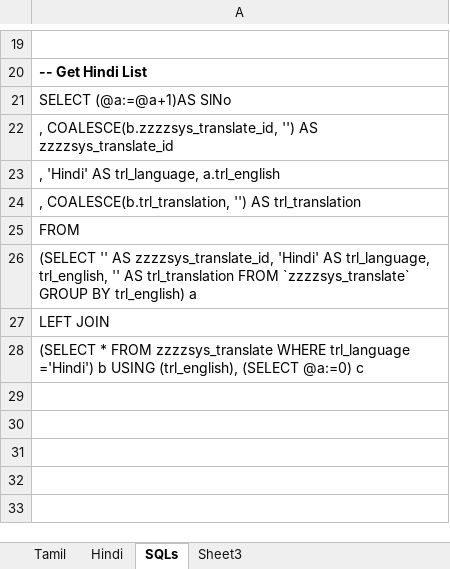
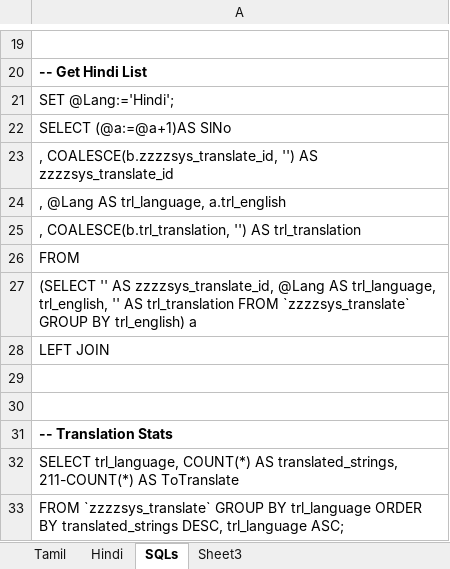
Before and after one commit to apmuthu/nubuilder4, an Excel workbook: nub4fixes/docs/NuBuilder Languages.xlsx, sheet SQLs, drawn as a sheet; only a part is shown, gaps mark what is left out; values as stored, in another font and other column widths than the file's, no borders; addresses are those after the commit; the diff names each change by its address in the sheet, - before the commit and + after, or states it on an @@ line.

Commit message:
Ordered translations with separate bulk insert for each language, completed Russian, Armenian and German translations
/* Translation Stats */
SELECT trl_language, COUNT(*) AS translated_strings, 211-COUNT(*) AS ToTranslate
FROM `zzzzsys_translate` GROUP BY trl_language ORDER BY translated_strings DESC, trl_language ASC;

```diff
--- a/nub4fixes/docs/NuBuilder Languages.xlsx (sheet SQLs)
+++ b/nub4fixes/docs/NuBuilder Languages.xlsx (sheet SQLs)
+row 21: SET @Lang:='Hindi';
-A24: , 'Hindi' AS trl_language, a.trl_english
+A24: , @Lang AS trl_language, a.trl_english
-A27: …AS zzzzsys_translate_id, 'Hindi' AS trl_language,…
+A27: …AS zzzzsys_translate_id, @Lang AS trl_language,…
+row 29: (empty)
+row 30: (empty)
-A31: (SELECT * FROM zzzzsys_translate WHERE trl_language ='Hindi') b USING (trl_english), (SELECT @a:=0) c
+A31: -- Translation Stats
-A31 bold: off
+A31 bold: on
+row 32: SELECT trl_language, COUNT(*) AS translated_strings, 211-COUNT(*) AS ToTranslate
+row 33: FROM `zzzzsys_translate` GROUP BY trl_language ORDER BY translated_strings DESC, trl_language ASC;
```
Also changed, not shown: 3 other files.
